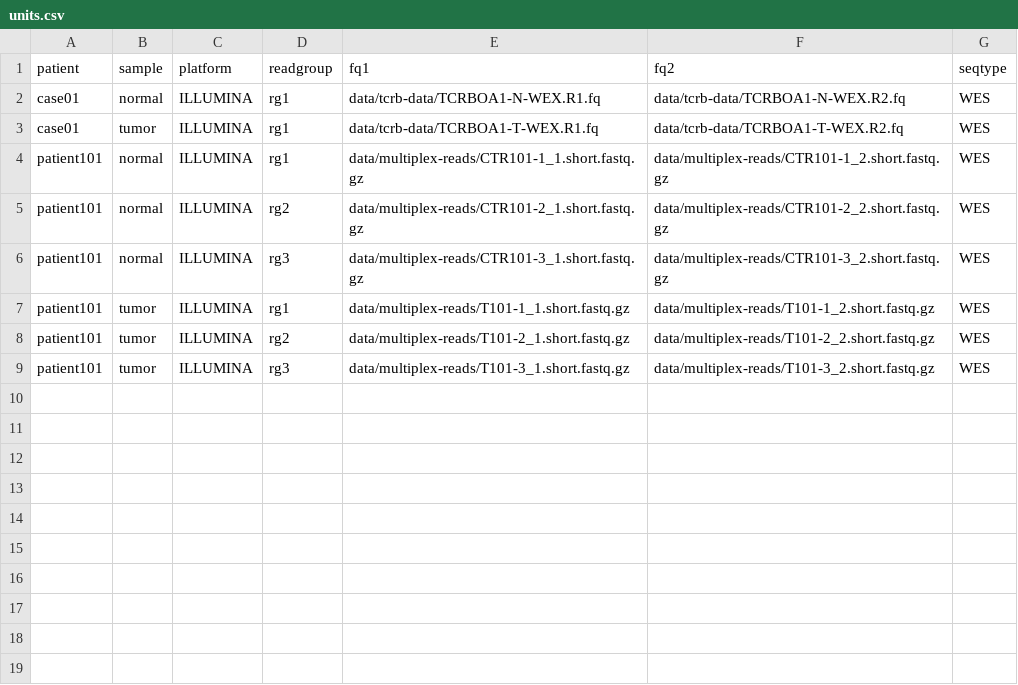
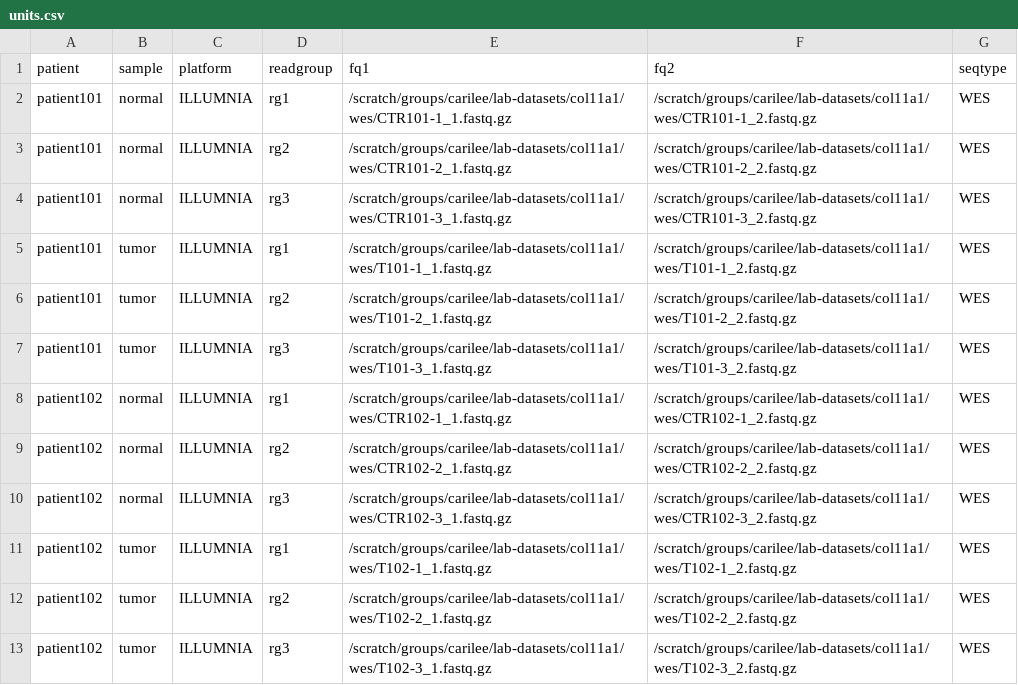
Before and after one commit to tjbencomo/ngs-pipeline, a CSV file: units.csv, drawn as a sheet.

```diff
--- a/units.csv
+++ b/units.csv
@@ -1,9 +1,13 @@
 patient,sample,platform,readgroup,fq1,fq2,seqtype
-case01,normal,ILLUMINA,rg1,data/tcrb-data/TCRBOA1-N-WEX.R1.fq,data/tcrb-data/TCRBOA1-N-WEX.R2.fq,WES
-case01,tumor,ILLUMINA,rg1,data/tcrb-data/TCRBOA1-T-WEX.R1.fq,data/tcrb-data/TCRBOA1-T-WEX.R2.fq,WES
-patient101,normal,ILLUMINA,rg1,data/multiplex-reads/CTR101-1_1.short.fastq.gz,data/multiplex-reads/CTR101-1_2.short.fastq.gz,WES
-patient101,normal,ILLUMINA,rg2,data/multiplex-reads/CTR101-2_1.short.fastq.gz,data/multiplex-reads/CTR101-2_2.short.fastq.gz,WES
-patient101,normal,ILLUMINA,rg3,data/multiplex-reads/CTR101-3_1.short.fastq.gz,data/multiplex-reads/CTR101-3_2.short.fastq.gz,WES
-patient101,tumor,ILLUMINA,rg1,data/multiplex-reads/T101-1_1.short.fastq.gz,data/multiplex-reads/T101-1_2.short.fastq.gz,WES
-patient101,tumor,ILLUMINA,rg2,data/multiplex-reads/T101-2_1.short.fastq.gz,data/multiplex-reads/T101-2_2.short.fastq.gz,WES
-patient101,tumor,ILLUMINA,rg3,data/multiplex-reads/T101-3_1.short.fastq.gz,data/multiplex-reads/T101-3_2.short.fastq.gz,WES
+patient101,normal,ILLUMNIA,rg1,/scratch/groups/carilee/lab-datasets/col11a1/wes/CTR101-1_1.fastq.gz,/scratch/groups/carilee/lab-datasets/col11a1/wes/CTR101-1_2.fastq.gz,WES
+patient101,normal,ILLUMNIA,rg2,/scratch/groups/carilee/lab-datasets/col11a1/wes/CTR101-2_1.fastq.gz,/scratch/groups/carilee/lab-datasets/col11a1/wes/CTR101-2_2.fastq.gz,WES
+patient101,normal,ILLUMNIA,rg3,/scratch/groups/carilee/lab-datasets/col11a1/wes/CTR101-3_1.fastq.gz,/scratch/groups/carilee/lab-datasets/col11a1/wes/CTR101-3_2.fastq.gz,WES
+patient101,tumor,ILLUMNIA,rg1,/scratch/groups/carilee/lab-datasets/col11a1/wes/T101-1_1.fastq.gz,/scratch/groups/carilee/lab-datasets/col11a1/wes/T101-1_2.fastq.gz,WES
+patient101,tumor,ILLUMNIA,rg2,/scratch/groups/carilee/lab-datasets/col11a1/wes/T101-2_1.fastq.gz,/scratch/groups/carilee/lab-datasets/col11a1/wes/T101-2_2.fastq.gz,WES
+patient101,tumor,ILLUMNIA,rg3,/scratch/groups/carilee/lab-datasets/col11a1/wes/T101-3_1.fastq.gz,/scratch/groups/carilee/lab-datasets/col11a1/wes/T101-3_2.fastq.gz,WES
+patient102,normal,ILLUMNIA,rg1,/scratch/groups/carilee/lab-datasets/col11a1/wes/CTR102-1_1.fastq.gz,/scratch/groups/carilee/lab-datasets/col11a1/wes/CTR102-1_2.fastq.gz,WES
+patient102,normal,ILLUMNIA,rg2,/scratch/groups/carilee/lab-datasets/col11a1/wes/CTR102-2_1.fastq.gz,/scratch/groups/carilee/lab-datasets/col11a1/wes/CTR102-2_2.fastq.gz,WES
+patient102,normal,ILLUMNIA,rg3,/scratch/groups/carilee/lab-datasets/col11a1/wes/CTR102-3_1.fastq.gz,/scratch/groups/carilee/lab-datasets/col11a1/wes/CTR102-3_2.fastq.gz,WES
+patient102,tumor,ILLUMNIA,rg1,/scratch/groups/carilee/lab-datasets/col11a1/wes/T102-1_1.fastq.gz,/scratch/groups/carilee/lab-datasets/col11a1/wes/T102-1_2.fastq.gz,WES
+patient102,tumor,ILLUMNIA,rg2,/scratch/groups/carilee/lab-datasets/col11a1/wes/T102-2_1.fastq.gz,/scratch/groups/carilee/lab-datasets/col11a1/wes/T102-2_2.fastq.gz,WES
+patient102,tumor,ILLUMNIA,rg3,/scratch/groups/carilee/lab-datasets/col11a1/wes/T102-3_1.fastq.gz,/scratch/groups/carilee/lab-datasets/col11a1/wes/T102-3_2.fastq.gz,WES
```
Also changed, not shown: 9 other files.
